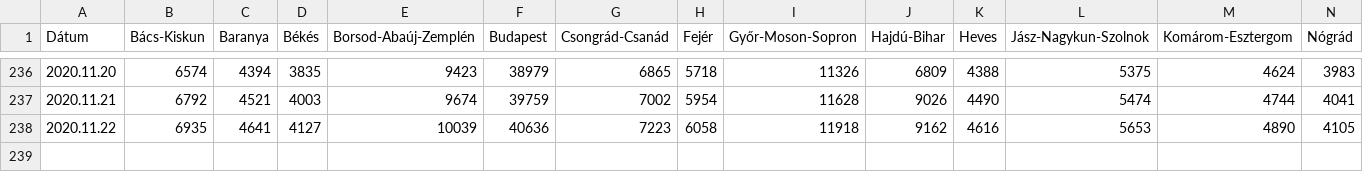
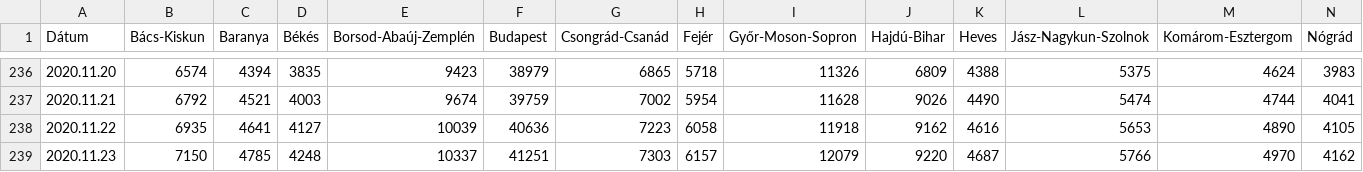
Before and after one commit to mollac/CoVid-19, a CSV file: korona_megyei.csv, drawn as a sheet; only a part is shown, gaps mark what is left out; rows hold the shown columns only; the diff names each change by its address in the sheet, - before the commit and + after, or states it on an @@ line.

Commit message:
Add files via upload

```diff
--- a/korona_megyei.csv
+++ b/korona_megyei.csv
+row 239: 2020.11.23 | 7150 | 4785 | 4248 | 10337 | 41251 | 7303 | 6157 | 12079 | 9220 | 4687 | 5766 | 4970 | 4162
```
